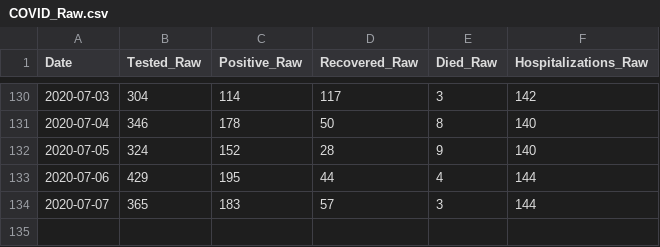
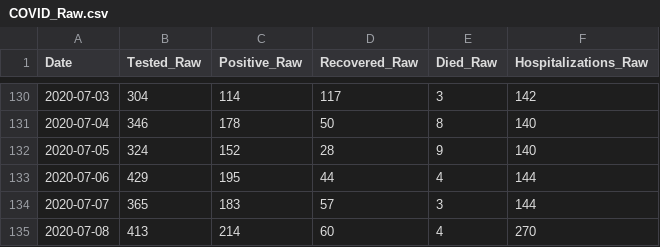
Before and after one commit to bnice5000/COVID-STATS, a CSV file: Data/COVID_Raw.csv, drawn as a sheet; only a part is shown, gaps mark what is left out; the diff names each change by its address in the sheet, - before the commit and + after, or states it on an @@ line.

```diff
--- a/Data/COVID_Raw.csv
+++ b/Data/COVID_Raw.csv
+row 135: 2020-07-08 | 413 | 214 | 60 | 4 | 270
```
Also changed, not shown: 25 other files.
